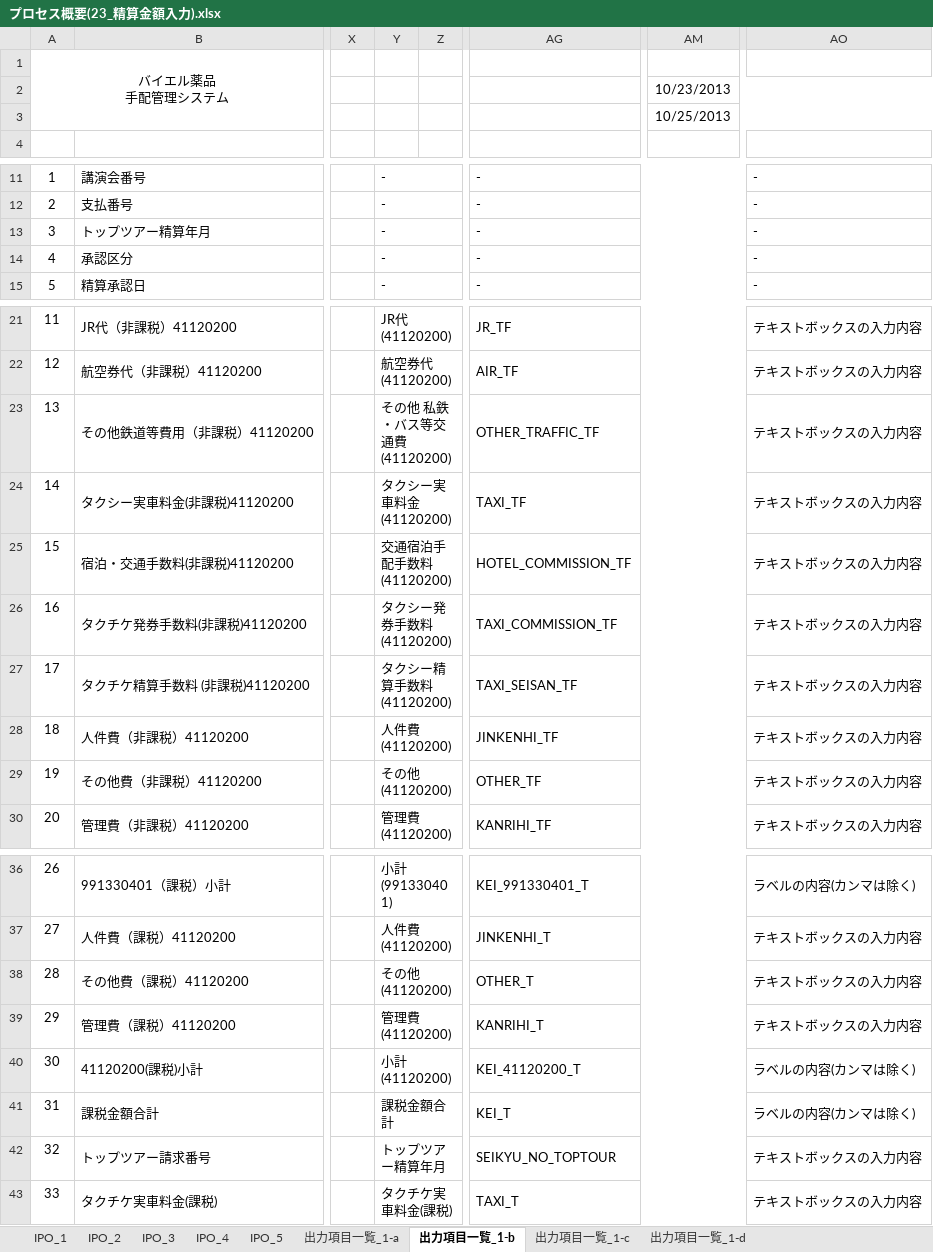
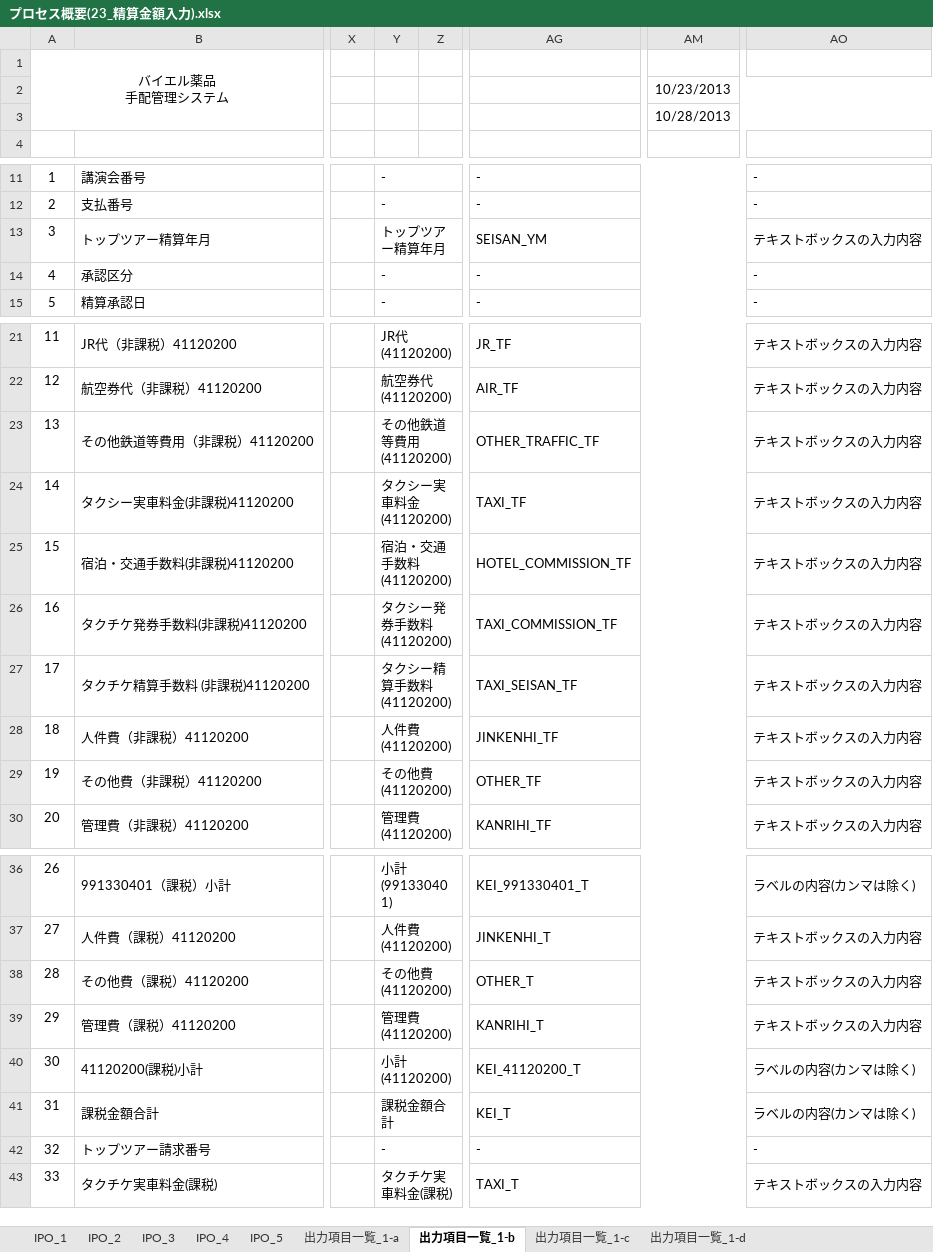
Before and after one commit to MakoYamada/pj_monolith, an Excel workbook: 20 開発資料/03.詳細設計/プロセス概要(23_精算金額入力).xlsx, sheet 出力項目一覧_1-b, drawn as a sheet; only a part is shown, gaps mark what is left out; values as stored, in another font and other column widths than the file's, no borders; the diff names each change by its address in the sheet, - before the commit and + after, or states it on an @@ line.

```diff
--- a/20 開発資料/03.詳細設計/プロセス概要(23_精算金額入力).xlsx (sheet 出力項目一覧_1-b)
+++ b/20 開発資料/03.詳細設計/プロセス概要(23_精算金額入力).xlsx (sheet 出力項目一覧_1-b)
-AM3: 10/25/2013
+AM3: 10/28/2013
-Y13: -
+Y13: トップツアー精算年月
-AG13: -
+AG13: SEISAN_YM
-AO13: -
+AO13: テキストボックスの入力内容
-Y23: その他 私鉄・バス等交通費(41120200)
+Y23: その他鉄道等費用(41120200)
-Y25: 交通宿泊手配手数料(41120200)
+Y25: 宿泊・交通手数料(41120200)
-Y29: その他(41120200)
+Y29: その他費(41120200)
-Y38: その他(41120200)
+Y38: その他費(41120200)
-Y42: トップツアー精算年月
+Y42: -
-AG42: SEIKYU_NO_TOPTOUR
+AG42: -
-AO42: テキストボックスの入力内容
+AO42: -
```
Also changed, not shown: sheet 出力項目一覧_1-a, sheet 出力項目一覧_1-c, sheet 出力項目一覧_1-d, sheet IPO_3, sheet IPO_4, sheet IPO_2, 1 more sheet.
